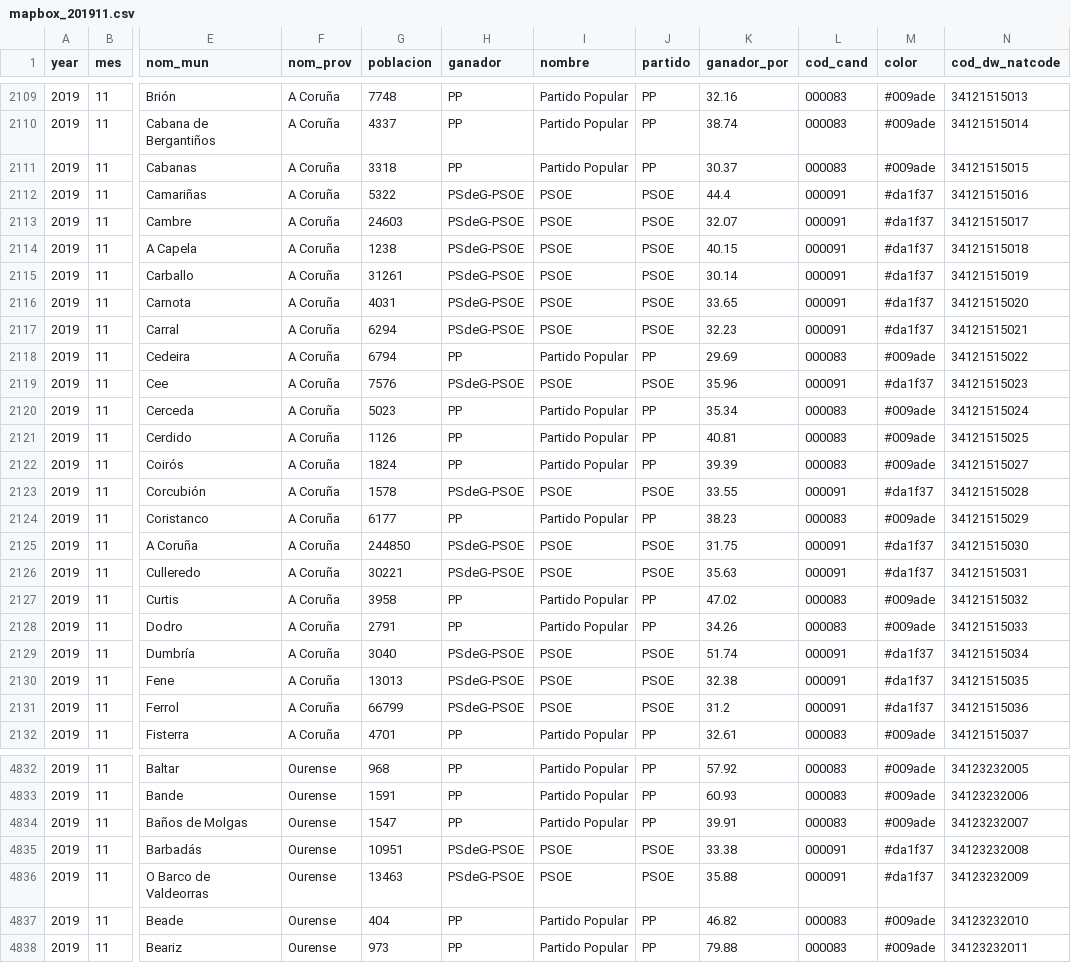
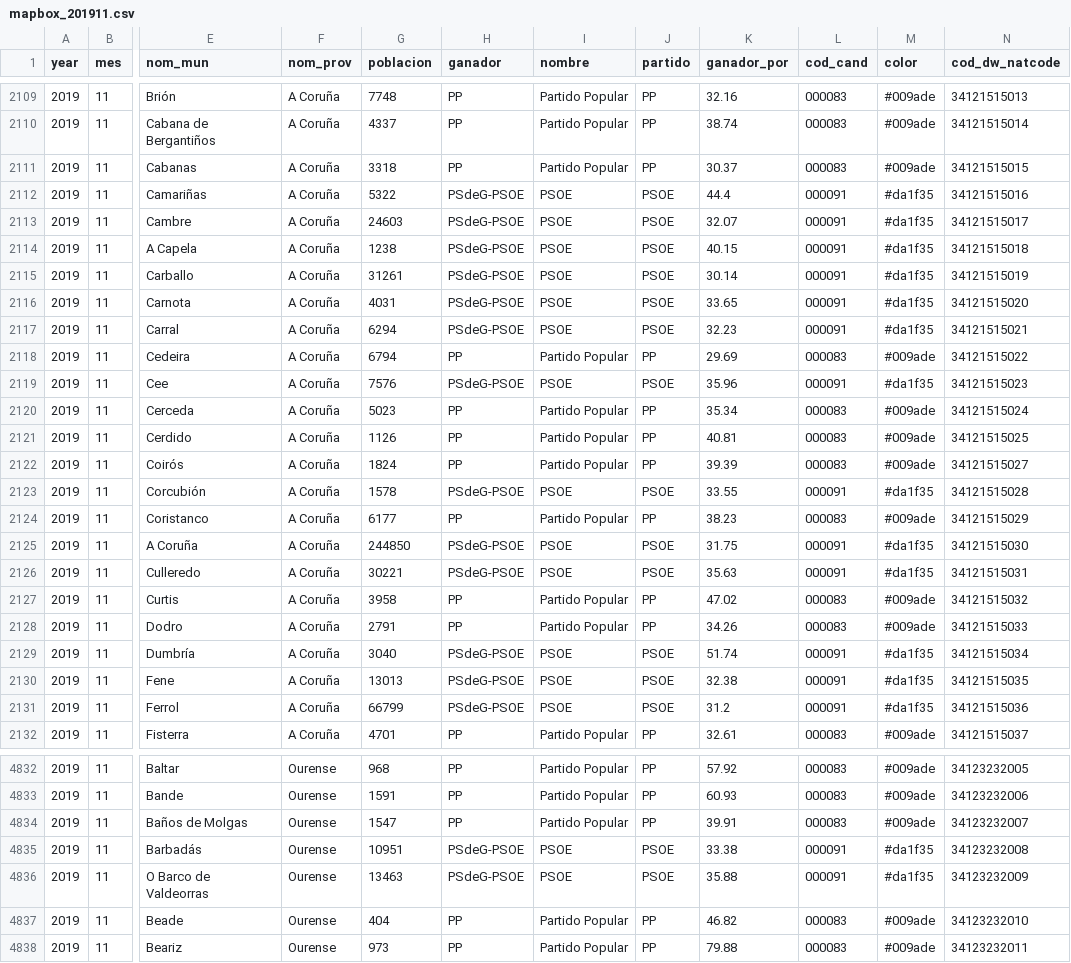
Before and after one commit to datosrtve/opendata, a CSV file: 2023/elecciones_generales_23J/mapbox_201911.csv, drawn as a sheet; only a part is shown, gaps mark what is left out; the diff covers the shown part only; the diff names each change by its address in the sheet, - before the commit and + after, or states it on an @@ line.

```diff
--- a/2023/elecciones_generales_23J/mapbox_201911.csv
+++ b/2023/elecciones_generales_23J/mapbox_201911.csv
-M2112:M2117 (color): #da1f37
+M2112:M2117 (color): #da1f35
-M2119 (color): #da1f37
+M2119 (color): #da1f35
-M2123 (color): #da1f37
+M2123 (color): #da1f35
-M2125:M2126 (color): #da1f37
+M2125:M2126 (color): #da1f35
-M2129:M2131 (color): #da1f37
+M2129:M2131 (color): #da1f35
-M4835:M4836 (color): #da1f37
+M4835:M4836 (color): #da1f35
```
Also changed, not shown: 52 edited cells elsewhere in this file, 2023/elecciones_generales_23J/colores_201904.csv, 2023/elecciones_generales_23J/colores_201911.csv, 1 other file.
